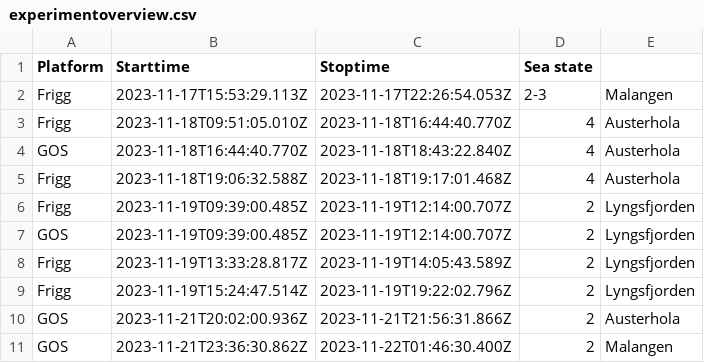
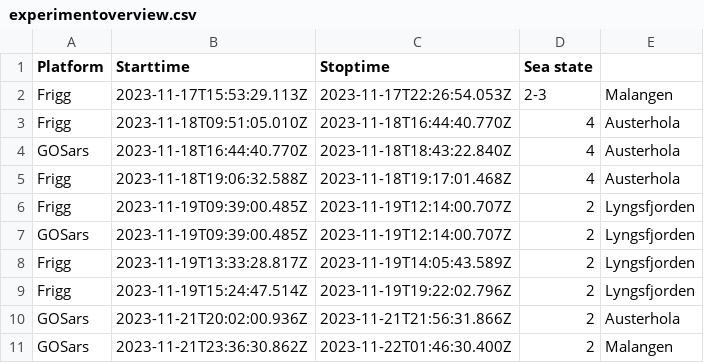
Before and after one commit to CRIMAC-WP4-Machine-learning/CRIMAC-USV-noiseestimation, a CSV file: experimentoverview.csv, drawn as a sheet.

Commit message:
Updated experimentoverview file

```diff
--- a/experimentoverview.csv
+++ b/experimentoverview.csv
@@ -3,9 +3,9 @@ Frigg;2023-11-17T15:53:29.113Z;2023-11-17T22:26:54.053Z;2-3;Malangen
 Frigg;2023-11-18T09:51:05.010Z;2023-11-18T16:44:40.770Z;4;Austerhola
-GOS;2023-11-18T16:44:40.770Z;2023-11-18T18:43:22.840Z;4;Austerhola
+GOSars;2023-11-18T16:44:40.770Z;2023-11-18T18:43:22.840Z;4;Austerhola
 Frigg;2023-11-18T19:06:32.588Z;2023-11-18T19:17:01.468Z;4;Austerhola
 Frigg;2023-11-19T09:39:00.485Z;2023-11-19T12:14:00.707Z;2;Lyngsfjorden
-GOS;2023-11-19T09:39:00.485Z;2023-11-19T12:14:00.707Z;2;Lyngsfjorden
+GOSars;2023-11-19T09:39:00.485Z;2023-11-19T12:14:00.707Z;2;Lyngsfjorden
 Frigg;2023-11-19T13:33:28.817Z;2023-11-19T14:05:43.589Z;2;Lyngsfjorden
 Frigg;2023-11-19T15:24:47.514Z;2023-11-19T19:22:02.796Z;2;Lyngsfjorden
-GOS;2023-11-21T20:02:00.936Z;2023-11-21T21:56:31.866Z;2;Austerhola
-GOS;2023-11-21T23:36:30.862Z;2023-11-22T01:46:30.400Z;2;Malangen
+GOSars;2023-11-21T20:02:00.936Z;2023-11-21T21:56:31.866Z;2;Austerhola
+GOSars;2023-11-21T23:36:30.862Z;2023-11-22T01:46:30.400Z;2;Malangen
```
